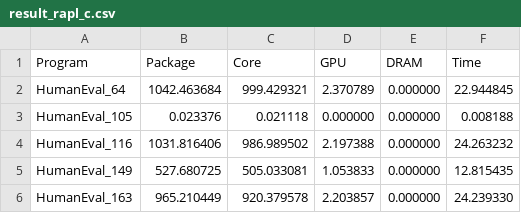
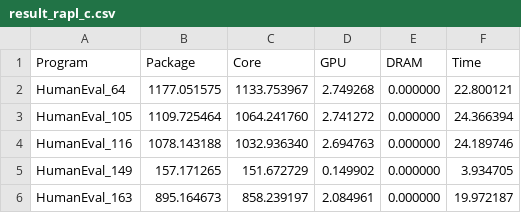
Before and after one commit to simaocunha71/msc-thesis, a CSV file: initial experiments/rapl_tests/pyrapl_vs_raplC/result_rapl_c.csv, drawn as a sheet.

```diff
--- a/initial experiments/rapl_tests/pyrapl_vs_raplC/result_rapl_c.csv
+++ b/initial experiments/rapl_tests/pyrapl_vs_raplC/result_rapl_c.csv
@@ -1,6 +1,6 @@
 Program,Package,Core,GPU,DRAM,Time
-HumanEval_64 , 1042.463684 , 999.429321 , 2.370789 , 0.000000 ,  22.944845
-HumanEval_105 , 0.023376 , 0.021118 , 0.000000 , 0.000000 ,  0.008188
-HumanEval_116 , 1031.816406 , 986.989502 , 2.197388 , 0.000000 ,  24.263232
-HumanEval_149 , 527.680725 , 505.033081 , 1.053833 , 0.000000 ,  12.815435
-HumanEval_163 , 965.210449 , 920.379578 , 2.203857 , 0.000000 ,  24.239330
+HumanEval_64 , 1177.051575 , 1133.753967 , 2.749268 , 0.000000 ,  22.800121
+HumanEval_105 , 1109.725464 , 1064.241760 , 2.741272 , 0.000000 ,  24.366394
+HumanEval_116 , 1078.143188 , 1032.936340 , 2.694763 , 0.000000 ,  24.189746
+HumanEval_149 , 157.171265 , 151.672729 , 0.149902 , 0.000000 ,  3.934705
+HumanEval_163 , 895.164673 , 858.239197 , 2.084961 , 0.000000 ,  19.972187
```
Also changed, not shown: 5 other files.
